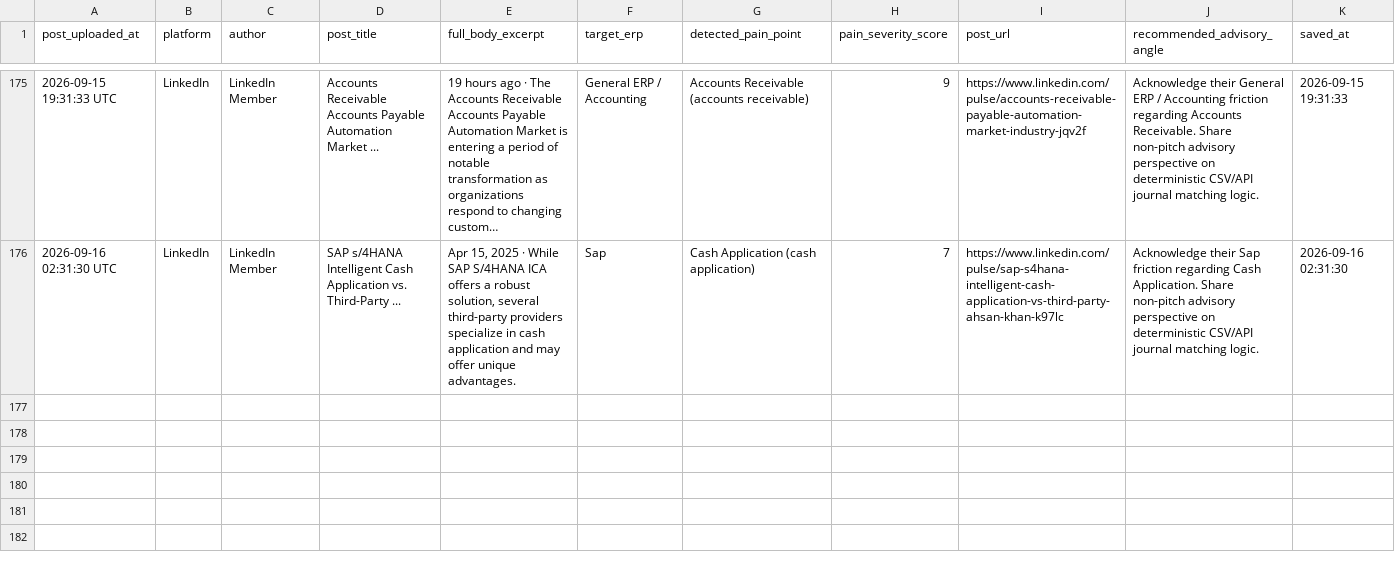
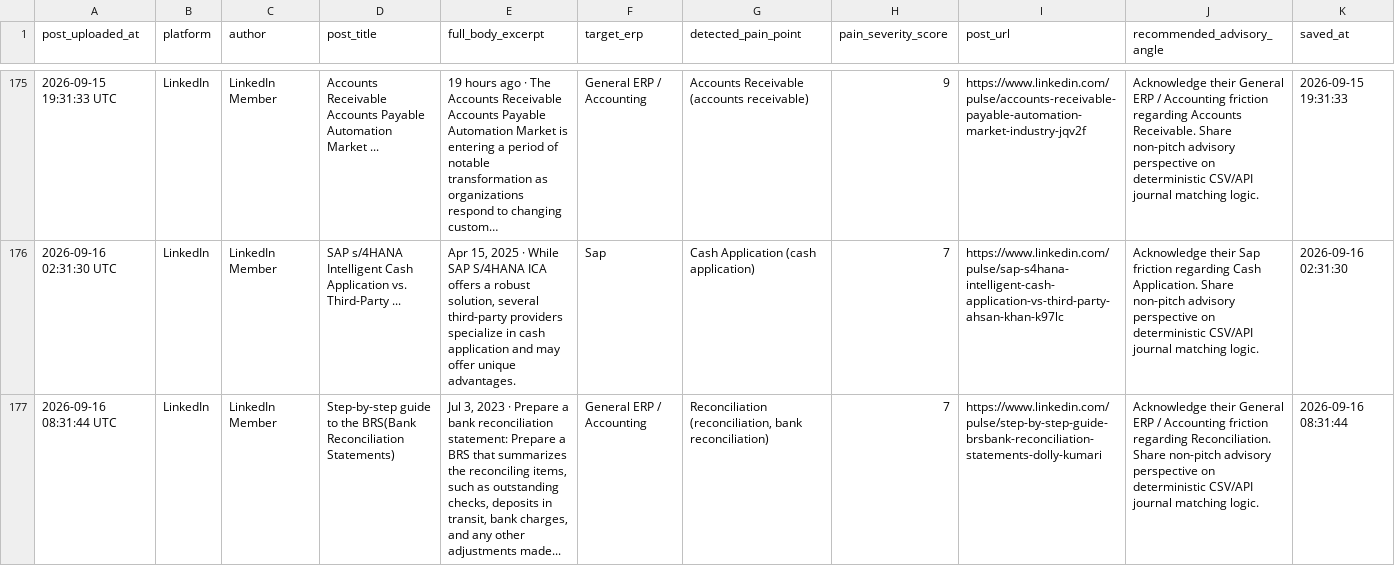
Before and after one commit to k39139215-gif/verasett-social-radar, a CSV file: social_leads/linkedin_leads.csv, drawn as a sheet; only a part is shown, gaps mark what is left out; long unchanged cells end in …; the diff names each change by its address in the sheet, - before the commit and + after, or states it on an @@ line.

Commit message:
Auto-harvest: Fresh social intent leads [skip ci]

```diff
--- a/social_leads/linkedin_leads.csv
+++ b/social_leads/linkedin_leads.csv
+row 177: 2026-09-16 08:31:44 UTC | LinkedIn | LinkedIn Member | Step-by-step guide to the BRS(Bank Reconciliation Statements) | Jul 3, 2023 · Prepare a bank reconciliation statement: Prepare a BRS that summarizes the reconciling items, such as outstanding checks, deposits in transit, bank charges, and any other adjustments made... | General ERP / Accounting | Reconciliation (reconciliation, bank reconciliation) | 7 | https://www.linkedin.com/pulse/step-by-step-guide-brsbank-reconciliation-statements-dolly-kumari | Acknowledge their General ERP / Accounting friction regarding Reconciliation. Share non-pitch advisory perspective on deterministic CSV/API journal matching logic. | 2026-09-16 08:31:44
```
Also changed, not shown: 2 other files.
